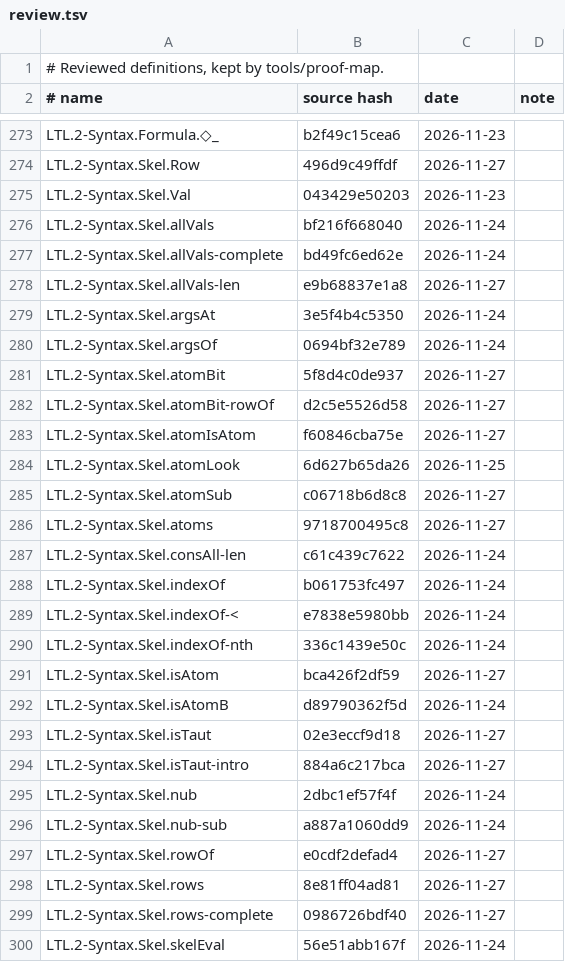
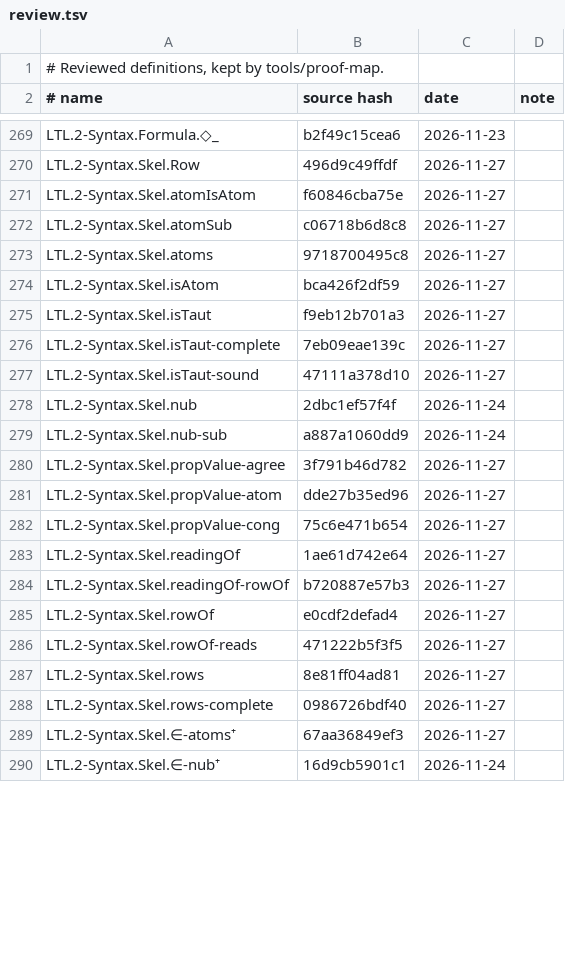
Before and after one commit to awerar/LTL, a TSV file: docs/review.tsv, drawn as a sheet; only a part is shown, gaps mark what is left out; the shorter side is filled out with more unchanged rows; the diff covers the shown part only.

```diff
--- a/docs/review.tsv
+++ b/docs/review.tsv
@@ -274,27 +270,19 @@ LTL.2-Syntax.Formula.◇_	b2f49c15cea6	2026-11-23
 LTL.2-Syntax.Skel.Row	496d9c49ffdf	2026-11-27	
-LTL.2-Syntax.Skel.Val	043429e50203	2026-11-23	
-LTL.2-Syntax.Skel.allVals	bf216f668040	2026-11-24	
-LTL.2-Syntax.Skel.allVals-complete	bd49fc6ed62e	2026-11-24	
-LTL.2-Syntax.Skel.allVals-len	e9b68837e1a8	2026-11-27	
-LTL.2-Syntax.Skel.argsAt	3e5f4b4c5350	2026-11-24	
-LTL.2-Syntax.Skel.argsOf	0694bf32e789	2026-11-24	
-LTL.2-Syntax.Skel.atomBit	5f8d4c0de937	2026-11-27	
-LTL.2-Syntax.Skel.atomBit-rowOf	d2c5e5526d58	2026-11-27	
 LTL.2-Syntax.Skel.atomIsAtom	f60846cba75e	2026-11-27	
-LTL.2-Syntax.Skel.atomLook	6d627b65da26	2026-11-25	
 LTL.2-Syntax.Skel.atomSub	c06718b6d8c8	2026-11-27	
 LTL.2-Syntax.Skel.atoms	9718700495c8	2026-11-27	
-LTL.2-Syntax.Skel.consAll-len	c61c439c7622	2026-11-24	
-LTL.2-Syntax.Skel.indexOf	b061753fc497	2026-11-24	
-LTL.2-Syntax.Skel.indexOf-<	e7838e5980bb	2026-11-24	
-LTL.2-Syntax.Skel.indexOf-nth	336c1439e50c	2026-11-24	
 LTL.2-Syntax.Skel.isAtom	bca426f2df59	2026-11-27	
-LTL.2-Syntax.Skel.isAtomB	d89790362f5d	2026-11-24	
-LTL.2-Syntax.Skel.isTaut	02e3eccf9d18	2026-11-27	
-LTL.2-Syntax.Skel.isTaut-intro	884a6c217bca	2026-11-27	
+LTL.2-Syntax.Skel.isTaut	f9eb12b701a3	2026-11-27	
+LTL.2-Syntax.Skel.isTaut-complete	7eb09eae139c	2026-11-27	
+LTL.2-Syntax.Skel.isTaut-sound	47111a378d10	2026-11-27	
 LTL.2-Syntax.Skel.nub	2dbc1ef57f4f	2026-11-24	
 LTL.2-Syntax.Skel.nub-sub	a887a1060dd9	2026-11-24	
+LTL.2-Syntax.Skel.propValue-agree	3f791b46d782	2026-11-27	
+LTL.2-Syntax.Skel.propValue-atom	dde27b35ed96	2026-11-27	
+LTL.2-Syntax.Skel.propValue-cong	75c6e471b654	2026-11-27	
+LTL.2-Syntax.Skel.readingOf	1ae61d742e64	2026-11-27	
+LTL.2-Syntax.Skel.readingOf-rowOf	b720887e57b3	2026-11-27	
 LTL.2-Syntax.Skel.rowOf	e0cdf2defad4	2026-11-27	
+LTL.2-Syntax.Skel.rowOf-reads	471222b5f3f5	2026-11-27	
 LTL.2-Syntax.Skel.rows	8e81ff04ad81	2026-11-27	
 LTL.2-Syntax.Skel.rows-complete	0986726bdf40	2026-11-27	
-LTL.2-Syntax.Skel.skelEval	56e51abb167f	2026-11-24	
```
Also changed, not shown: 10 added rows, 9 removed rows and 10 edited cells elsewhere in this file, 29 other files.
